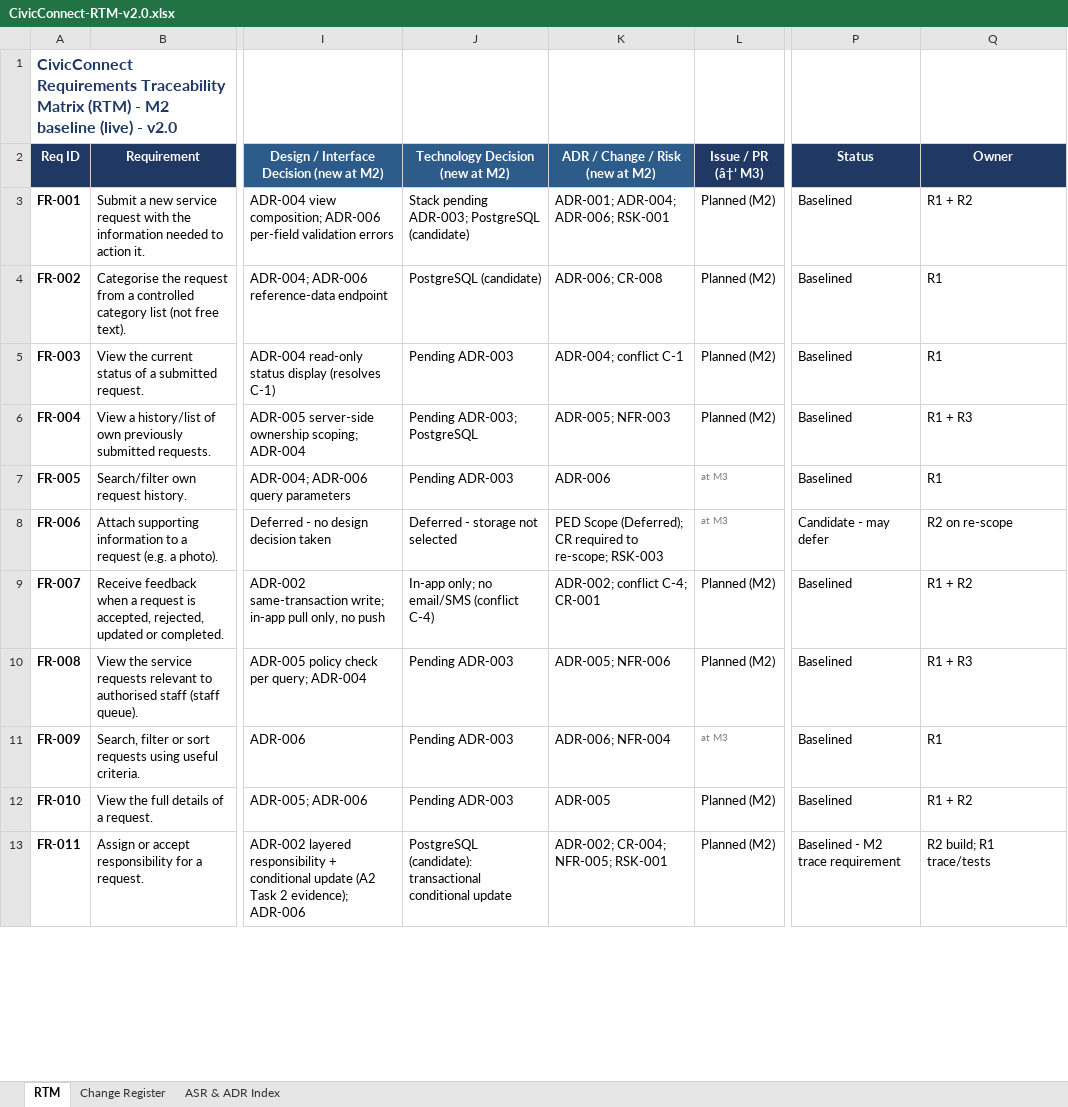
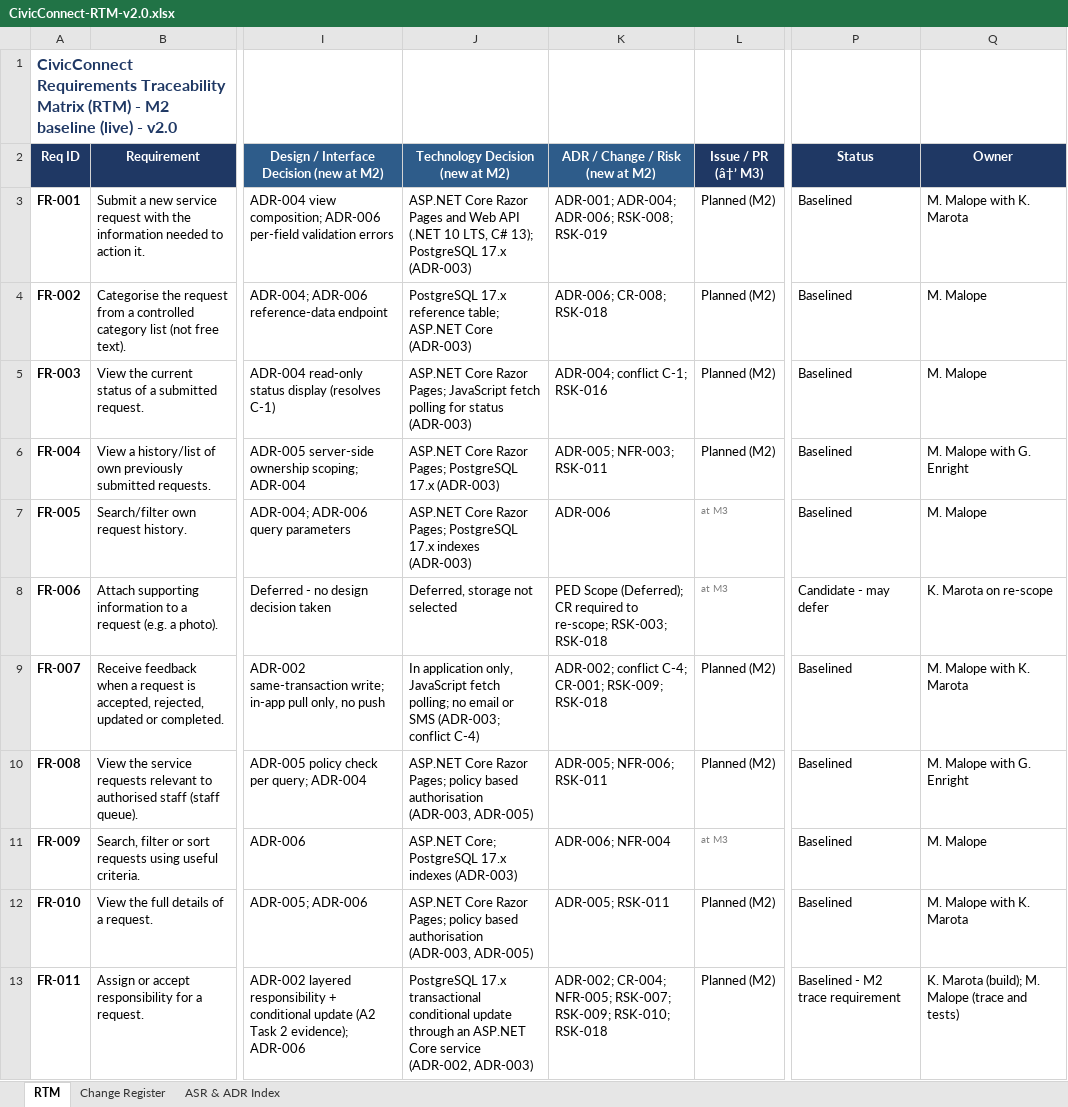
Before and after one commit to Gemdave/SEN381_Project-2026, an Excel workbook: Docs/Risks/RTM/CivicConnect-RTM-v2.0.xlsx, sheet RTM, drawn as a sheet; only a part is shown, gaps mark what is left out; values as stored, in another font and other column widths than the file's, no borders; the diff covers the shown part only; the diff names each change by its address in the sheet, - before the commit and + after, or states it on an @@ line.

Commit message:
Updated the RTM, the PED and new ASR
Updated the RTM, the PED and new ASR to match the new decisions and updates made through this milestone so far.

```diff
--- a/Docs/Risks/RTM/CivicConnect-RTM-v2.0.xlsx (sheet RTM)
+++ b/Docs/Risks/RTM/CivicConnect-RTM-v2.0.xlsx (sheet RTM)
-J3 (Technology Decision (new at M2)): Stack pending ADR-003; PostgreSQL (candidate)
+J3 (Technology Decision (new at M2)): ASP.NET Core Razor Pages and Web API (.NET 10 LTS, C# 13); PostgreSQL 17.x (ADR-003)
-K3 (ADR / Change / Risk (new at M2)): ADR-001; ADR-004; ADR-006; RSK-001
+K3 (ADR / Change / Risk (new at M2)): ADR-001; ADR-004; ADR-006; RSK-008; RSK-019
-Q3 (Owner): R1 + R2
+Q3 (Owner): M. Malope with K. Marota
-J4 (Technology Decision (new at M2)): PostgreSQL (candidate)
+J4 (Technology Decision (new at M2)): PostgreSQL 17.x reference table; ASP.NET Core (ADR-003)
-K4 (ADR / Change / Risk (new at M2)): ADR-006; CR-008
+K4 (ADR / Change / Risk (new at M2)): ADR-006; CR-008; RSK-018
-Q4:Q5 (Owner): R1
+Q4:Q5 (Owner): M. Malope
-J5 (Technology Decision (new at M2)): Pending ADR-003
+J5 (Technology Decision (new at M2)): ASP.NET Core Razor Pages; JavaScript fetch polling for status (ADR-003)
-K5 (ADR / Change / Risk (new at M2)): ADR-004; conflict C-1
+K5 (ADR / Change / Risk (new at M2)): ADR-004; conflict C-1; RSK-016
-J6 (Technology Decision (new at M2)): Pending ADR-003; PostgreSQL
+J6 (Technology Decision (new at M2)): ASP.NET Core Razor Pages; PostgreSQL 17.x (ADR-003)
-K6 (ADR / Change / Risk (new at M2)): ADR-005; NFR-003
+K6 (ADR / Change / Risk (new at M2)): ADR-005; NFR-003; RSK-011
-Q6 (Owner): R1 + R3
+Q6 (Owner): M. Malope with G. Enright
-J7 (Technology Decision (new at M2)): Pending ADR-003
+J7 (Technology Decision (new at M2)): ASP.NET Core Razor Pages; PostgreSQL 17.x indexes (ADR-003)
-Q7 (Owner): R1
+Q7 (Owner): M. Malope
-J8 (Technology Decision (new at M2)): Deferred - storage not selected
+J8 (Technology Decision (new at M2)): Deferred, storage not selected
-K8 (ADR / Change / Risk (new at M2)): …to re-scope; RSK-003
+K8 (ADR / Change / Risk (new at M2)): …to re-scope; RSK-003; RSK-018
-Q8 (Owner): R2 on re-scope
+Q8 (Owner): K. Marota on re-scope
-J9 (Technology Decision (new at M2)): In-app only; no email/SMS (conflict C-4)
+J9 (Technology Decision (new at M2)): In application only, JavaScript fetch polling; no email or SMS (ADR-003; conflict C-4)
-K9 (ADR / Change / Risk (new at M2)): ADR-002; conflict C-4; CR-001
+K9 (ADR / Change / Risk (new at M2)): ADR-002; conflict C-4; CR-001; RSK-009; RSK-018
-Q9 (Owner): R1 + R2
+Q9 (Owner): M. Malope with K. Marota
-J10 (Technology Decision (new at M2)): Pending ADR-003
+J10 (Technology Decision (new at M2)): ASP.NET Core Razor Pages; policy based authorisation (ADR-003, ADR-005)
-K10 (ADR / Change / Risk (new at M2)): ADR-005; NFR-006
+K10 (ADR / Change / Risk (new at M2)): ADR-005; NFR-006; RSK-011
-Q10 (Owner): R1 + R3
+Q10 (Owner): M. Malope with G. Enright
-J11 (Technology Decision (new at M2)): Pending ADR-003
+J11 (Technology Decision (new at M2)): ASP.NET Core; PostgreSQL 17.x indexes (ADR-003)
-Q11 (Owner): R1
+Q11 (Owner): M. Malope
-J12 (Technology Decision (new at M2)): Pending ADR-003
+J12 (Technology Decision (new at M2)): ASP.NET Core Razor Pages; policy based authorisation (ADR-003, ADR-005)
-K12 (ADR / Change / Risk (new at M2)): ADR-005
+K12 (ADR / Change / Risk (new at M2)): ADR-005; RSK-011
-Q12 (Owner): R1 + R2
+Q12 (Owner): M. Malope with K. Marota
-J13 (Technology Decision (new at M2)): PostgreSQL (candidate): transactional conditional update
+J13 (Technology Decision (new at M2)): PostgreSQL 17.x transactional conditional update through an ASP.NET Core service (ADR-002, ADR-003)
-K13 (ADR / Change / Risk (new at M2)): …CR-004; NFR-005; RSK-001
+K13 (ADR / Change / Risk (new at M2)): …CR-004; NFR-005; RSK-007; RSK-009; RSK-010; RSK-018
-Q13 (Owner): R2 build; R1 trace/tests
+Q13 (Owner): K. Marota (build); M. Malope (trace and tests)
```
Also changed, not shown: 65 edited cells elsewhere in this sheet, sheet ASR & ADR Index, sheet Change Register, 2 other files.
